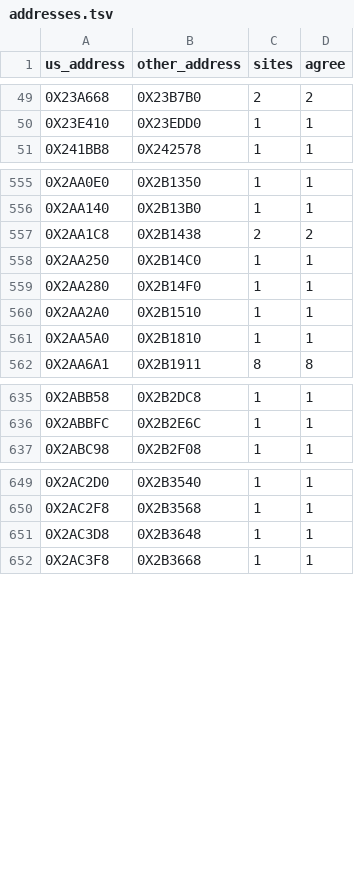
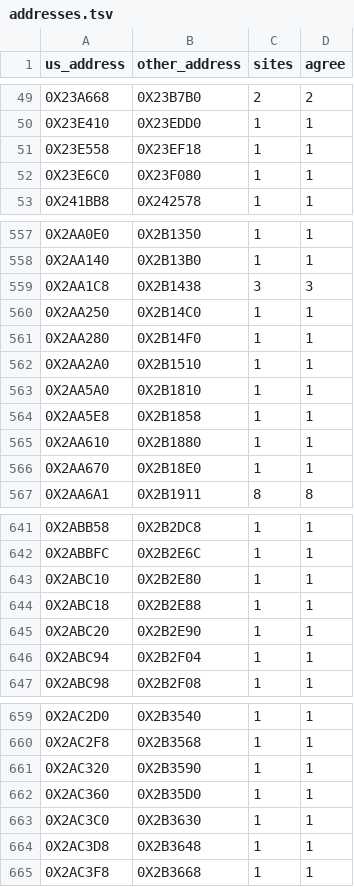
Before and after one commit to OpenThievius/sly2-decomp, a TSV file: config/eu/addresses.tsv, drawn as a sheet; only a part is shown, gaps mark what is left out; the diff covers the shown part only.

```diff
--- a/config/eu/addresses.tsv
+++ b/config/eu/addresses.tsv
@@ -50,2 +50,4 @@ us_address	other_address	sites	agree
 0X23E410	0X23EDD0	1	1
+0X23E558	0X23EF18	1	1
+0X23E6C0	0X23F080	1	1
 0X241BB8	0X242578	1	1
@@ -556,3 +558,3 @@ us_address	other_address	sites	agree
 0X2AA140	0X2B13B0	1	1
-0X2AA1C8	0X2B1438	2	2
+0X2AA1C8	0X2B1438	3	3
 0X2AA250	0X2B14C0	1	1
@@ -561,2 +563,5 @@ us_address	other_address	sites	agree
 0X2AA5A0	0X2B1810	1	1
+0X2AA5E8	0X2B1858	1	1
+0X2AA610	0X2B1880	1	1
+0X2AA670	0X2B18E0	1	1
 0X2AA6A1	0X2B1911	8	8
@@ -636,2 +642,6 @@ us_address	other_address	sites	agree
 0X2ABBFC	0X2B2E6C	1	1
+0X2ABC10	0X2B2E80	1	1
+0X2ABC18	0X2B2E88	1	1
+0X2ABC20	0X2B2E90	1	1
+0X2ABC94	0X2B2F04	1	1
 0X2ABC98	0X2B2F08	1	1
@@ -650,2 +660,5 @@ us_address	other_address	sites	agree
 0X2AC2F8	0X2B3568	1	1
+0X2AC320	0X2B3590	1	1
+0X2AC360	0X2B35D0	1	1
+0X2AC3C0	0X2B3630	1	1
 0X2AC3D8	0X2B3648	1	1
```
Also changed, not shown: 4 added rows and 18 edited cells elsewhere in this file, config/eu/c_status.tsv, config/eu/map.tsv, 57 other files.
